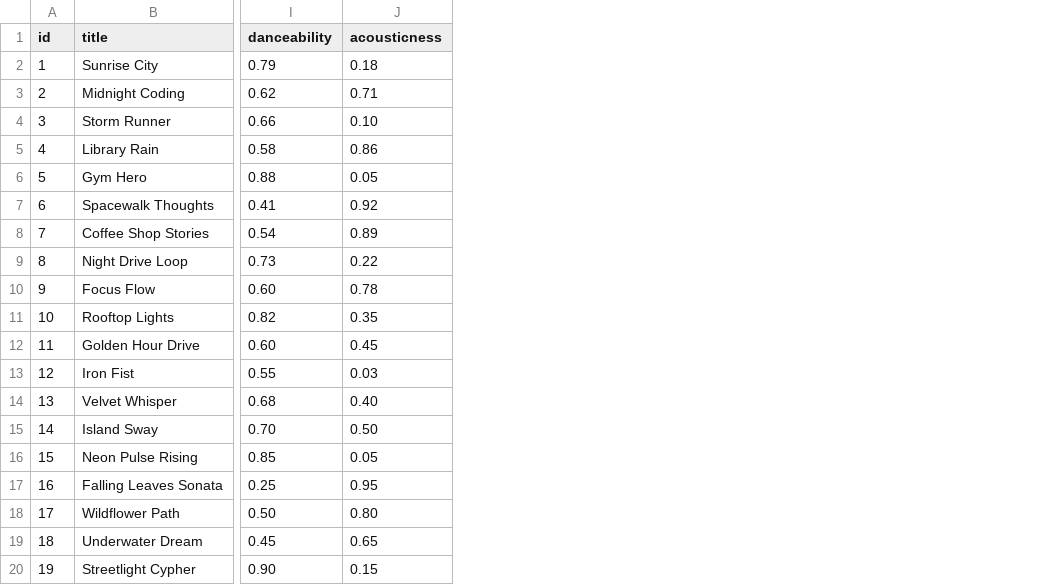
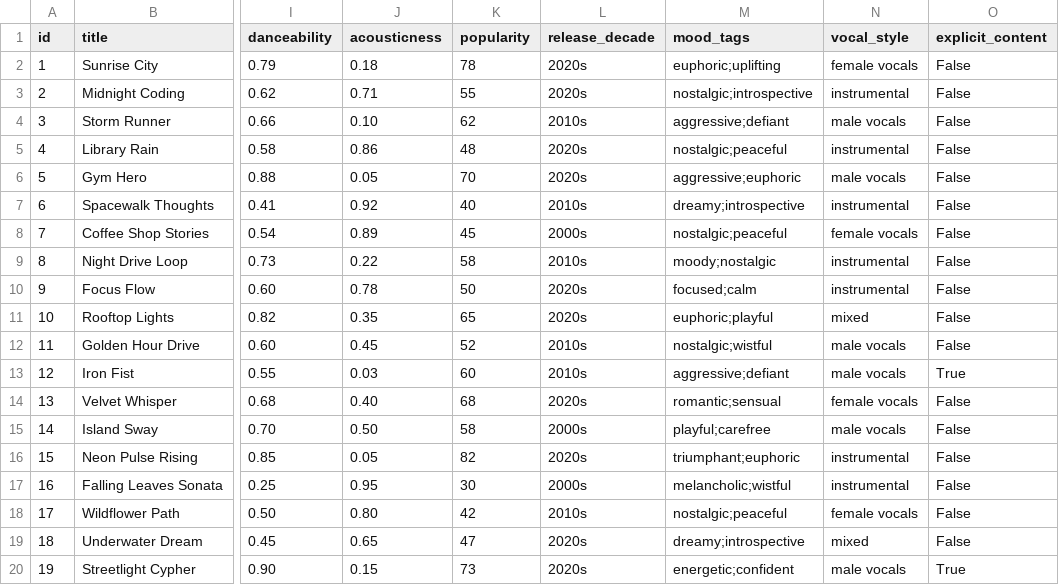
Before and after one commit to Rohith1807/ai110-module3show-musicrecommendersimulation-starter, a CSV file: data/songs.csv, drawn as a sheet; only a part is shown, gaps mark what is left out; the diff names each change by its address in the sheet, - before the commit and + after, or states it on an @@ line.

```diff
--- a/data/songs.csv
+++ b/data/songs.csv
+column K (popularity), rows 2-20: 78 | 55 | 62 | 48 | 70 | 40 | 45 | 58 | 50 | 65 | 52 | 60 | 68 | 58 | 82 | 30 | 42 | 47 | 73
+column L (release_decade), rows 2-20: 2020s | 2020s | 2010s | 2020s | 2020s | 2010s | 2000s | 2010s | 2020s | 2020s | 2010s | 2010s | 2020s | 2000s | 2020s | 2000s | 2010s | 2020s | 2020s
+column M (mood_tags), rows 2-20: euphoric;uplifting | nostalgic;introspective | aggressive;defiant | nostalgic;peaceful | aggressive;euphoric | dreamy;introspective | nostalgic;peaceful | moody;nostalgic | focused;calm | euphoric;playful | nostalgic;wistful | aggressive;defiant | romantic;sensual | playful;carefree | triumphant;euphoric | melancholic;wistful | nostalgic;peaceful | dreamy;introspective | energetic;confident
+column N (vocal_style), rows 2-20: female vocals | instrumental | male vocals | instrumental | male vocals | instrumental | female vocals | instrumental | instrumental | mixed | male vocals | male vocals | female vocals | male vocals | instrumental | instrumental | female vocals | mixed | male vocals
+column O (explicit_content), rows 2-20: False | False | False | False | False | False | False | False | False | False | False | True | False | False | False | False | False | False | True
```
Also changed, not shown: 3 other files.
